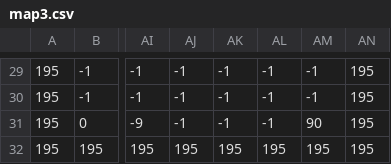
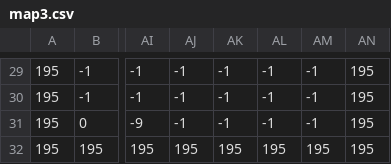
Before and after one commit to ddaiki5/MediaPrograming, a CSV file: map/map3.csv, drawn as a sheet; only a part is shown, gaps mark what is left out; the diff names each change by its address in the sheet, - before the commit and + after, or states it on an @@ line.

```diff
--- a/map/map3.csv
+++ b/map/map3.csv
-AM31: 90
+AM31: -1
```
Also changed, not shown: 7 other files.
